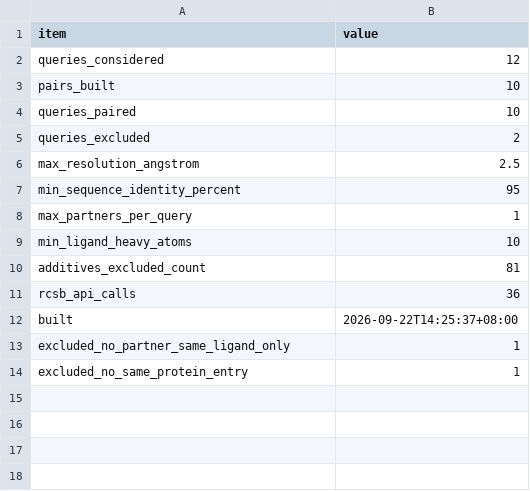
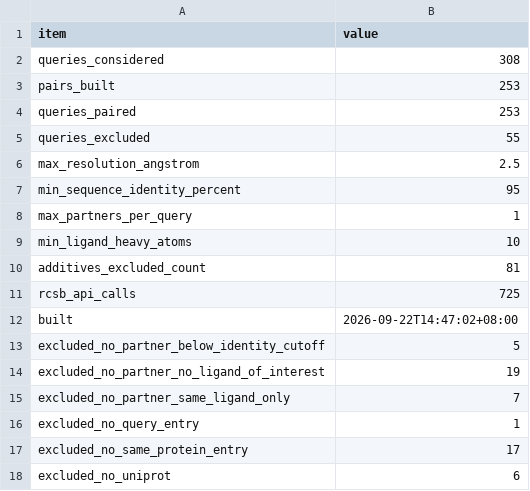
Before and after one commit to Qasim-Hussain-Code/vina_gnina_pose_benchmark_pipeline, a TSV file: results/crossdock_set_summary.tsv, drawn as a sheet.

```diff
--- a/results/crossdock_set_summary.tsv
+++ b/results/crossdock_set_summary.tsv
@@ -1,6 +1,6 @@
 item	value
-queries_considered	12
-pairs_built	10
-queries_paired	10
-queries_excluded	2
+queries_considered	308
+pairs_built	253
+queries_paired	253
+queries_excluded	55
 max_resolution_angstrom	2.5
@@ -10,5 +10,9 @@ min_ligand_heavy_atoms	10
 additives_excluded_count	81
-rcsb_api_calls	36
-built	2026-09-22T14:25:37+08:00
-excluded_no_partner_same_ligand_only	1
-excluded_no_same_protein_entry	1
+rcsb_api_calls	725
+built	2026-09-22T14:47:02+08:00
+excluded_no_partner_below_identity_cutoff	5
+excluded_no_partner_no_ligand_of_interest	19
+excluded_no_partner_same_ligand_only	7
+excluded_no_query_entry	1
+excluded_no_same_protein_entry	17
+excluded_no_uniprot	6
```
Also changed, not shown: 18 other files.
